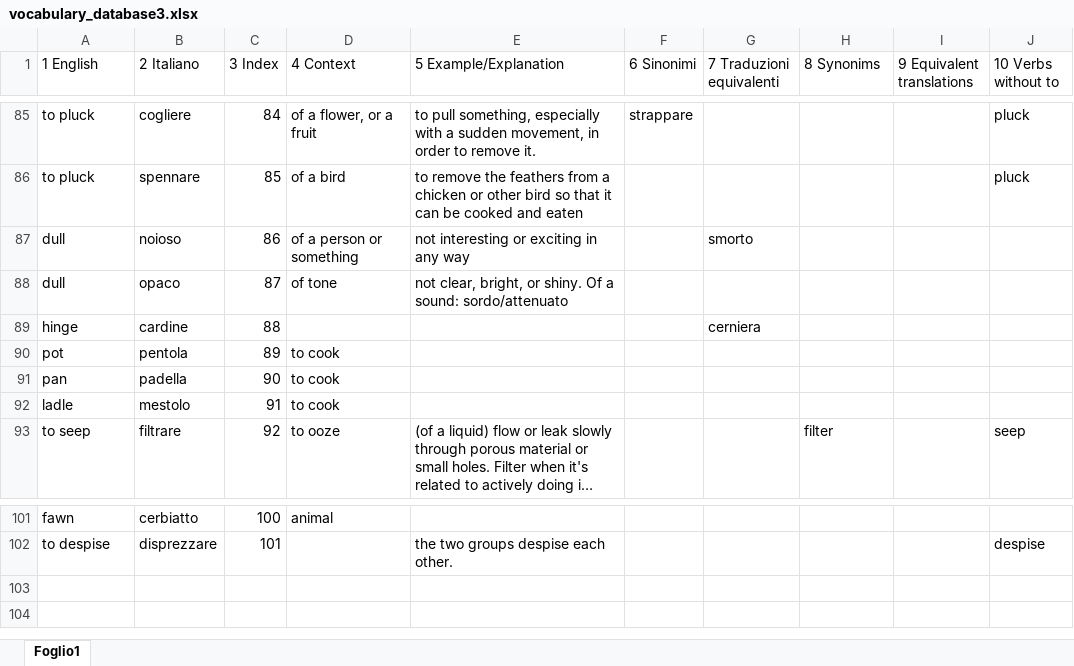
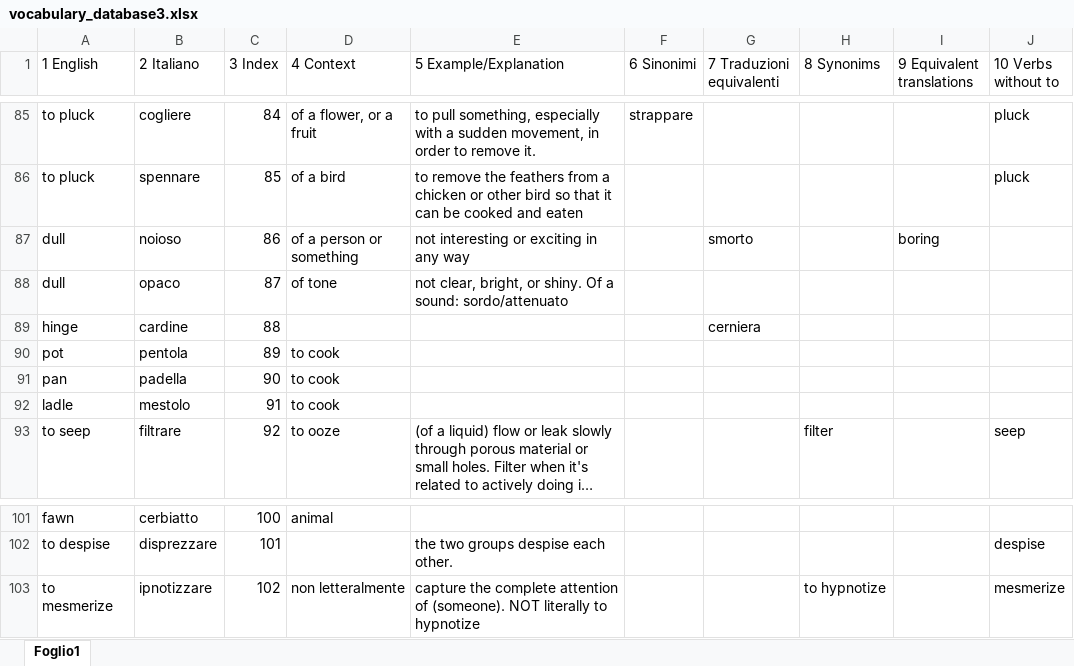
Before and after one commit to Lerc96/WordDatabase, an Excel workbook: vocabulary_database3.xlsx, sheet Foglio1, drawn as a sheet; only a part is shown, gaps mark what is left out; long unchanged cells end in …; values as stored, in another font and other column widths than the file's, no borders; the diff names each change by its address in the sheet, - before the commit and + after, or states it on an @@ line.

Commit message:
Update vocabulary_database3.xlsx

```diff
--- a/vocabulary_database3.xlsx (sheet Foglio1)
+++ b/vocabulary_database3.xlsx (sheet Foglio1)
-I87 (9 Equivalent translations): (empty)
+I87 (9 Equivalent translations): boring
+row 103: to mesmerize | ipnotizzare | 102 | non letteralmente | capture the complete attention of (someone). NOT literally to hypnotize |  |  | to hypnotize |  | mesmerize
```
